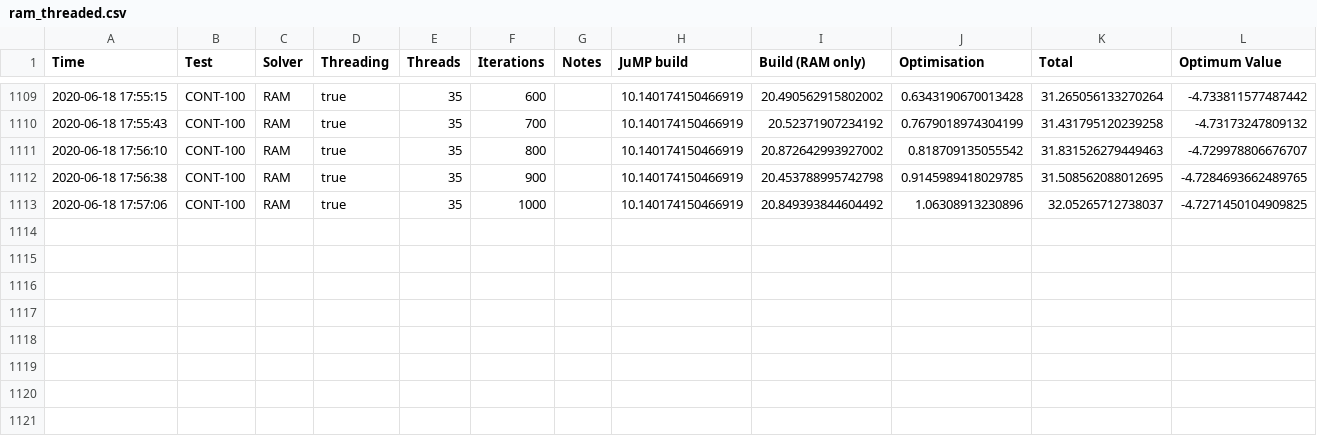
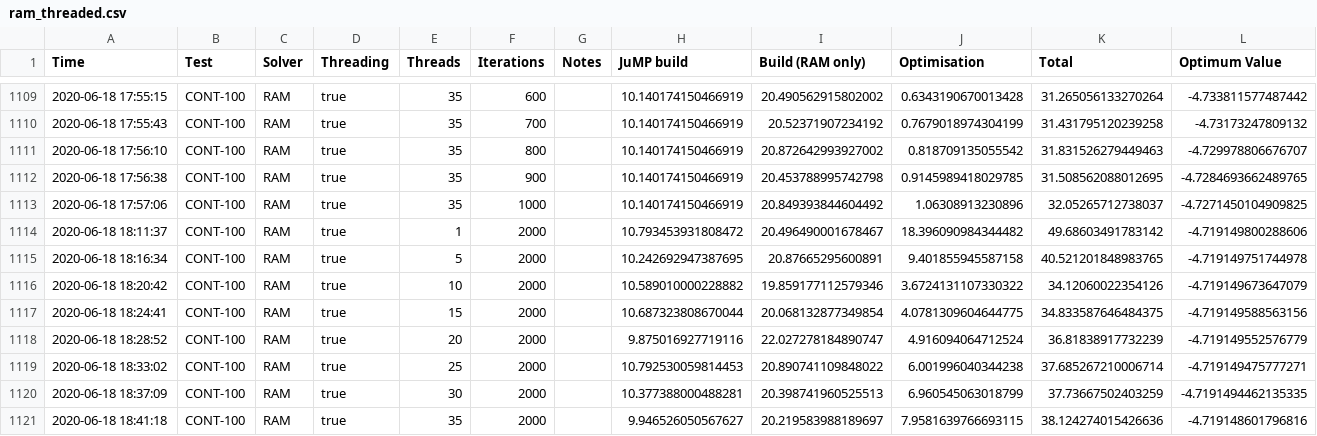
Before and after one commit to EdwardStables/RAMBenchmarks, a CSV file: results/ram_threaded.csv, drawn as a sheet; only a part is shown, gaps mark what is left out.

Commit message:
more cont results

```diff
--- a/results/ram_threaded.csv
+++ b/results/ram_threaded.csv
@@ -1113 +1113,9 @@ Time,Test,Solver,Threading,Threads,Iterations,Notes,JuMP build,Build (RAM only),
 2020-06-18 17:57:06,CONT-100,RAM,true,35,1000,,10.140174150466919,20.849393844604492,1.06308913230896,32.05265712738037,-4.7271450104909825
+2020-06-18 18:11:37,CONT-100,RAM,true,1,2000,,10.793453931808472,20.496490001678467,18.396090984344482,49.68603491783142,-4.719149800288606
+2020-06-18 18:16:34,CONT-100,RAM,true,5,2000,,10.242692947387695,20.87665295600891,9.401855945587158,40.521201848983765,-4.719149751744978
+2020-06-18 18:20:42,CONT-100,RAM,true,10,2000,,10.589010000228882,19.859177112579346,3.6724131107330322,34.12060022354126,-4.719149673647079
+2020-06-18 18:24:41,CONT-100,RAM,true,15,2000,,10.687323808670044,20.068132877349854,4.0781309604644775,34.833587646484375,-4.719149588563156
+2020-06-18 18:28:52,CONT-100,RAM,true,20,2000,,9.875016927719116,22.027278184890747,4.916094064712524,36.81838917732239,-4.719149552576779
+2020-06-18 18:33:02,CONT-100,RAM,true,25,2000,,10.792530059814453,20.890741109848022,6.001996040344238,37.685267210006714,-4.719149475777271
+2020-06-18 18:37:09,CONT-100,RAM,true,30,2000,,10.377388000488281,20.398741960525513,6.960545063018799,37.73667502403259,-4.7191494462135335
+2020-06-18 18:41:18,CONT-100,RAM,true,35,2000,,9.946526050567627,20.219583988189697,7.9581639766693115,38.124274015426636,-4.719148601796816
```
